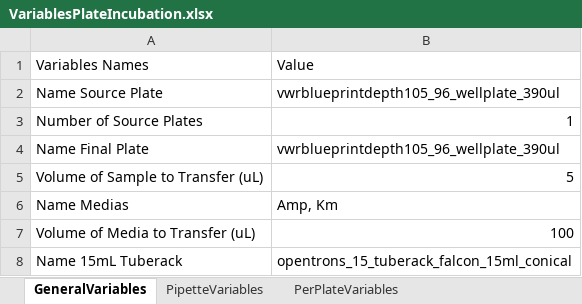
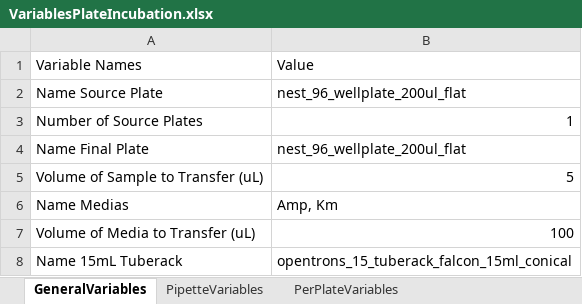
Before and after one commit to Biocomputation-CBGP/LAPrepository, an Excel workbook: LAPEntries/LAP-CellMediaInoculation-OT2-1.0.0/VariablesPlateIncubation.xlsx, sheet GeneralVariables, drawn as a sheet; values as stored, in another font and other column widths than the file's, no borders; table styles not drawn; the diff names each change by its address in the sheet, - before the commit and + after, or states it on an @@ line.

```diff
--- a/LAPEntries/LAP-CellMediaInoculation-OT2-1.0.0/VariablesPlateIncubation.xlsx (sheet GeneralVariables)
+++ b/LAPEntries/LAP-CellMediaInoculation-OT2-1.0.0/VariablesPlateIncubation.xlsx (sheet GeneralVariables)
-A1: Variables Names
+A1: Variable Names
-B2: vwrblueprintdepth105_96_wellplate_390ul
+B2: nest_96_wellplate_200ul_flat
-B4: vwrblueprintdepth105_96_wellplate_390ul
+B4: nest_96_wellplate_200ul_flat
```
Also changed, not shown: sheet PerPlateVariables, sheet PipetteVariables, 2 other files.
